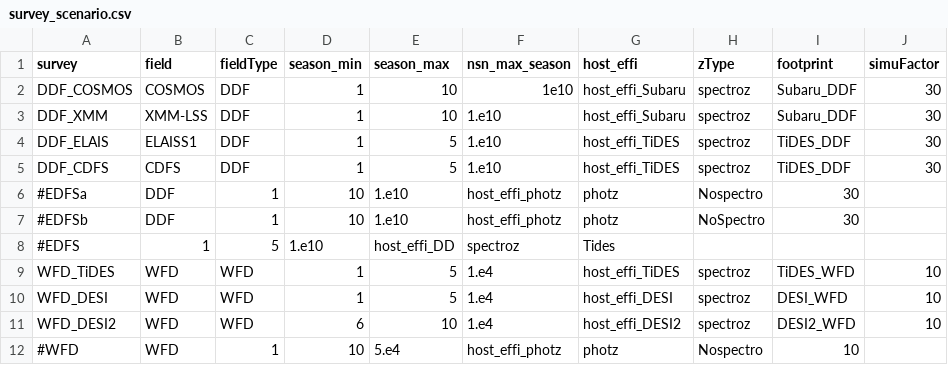
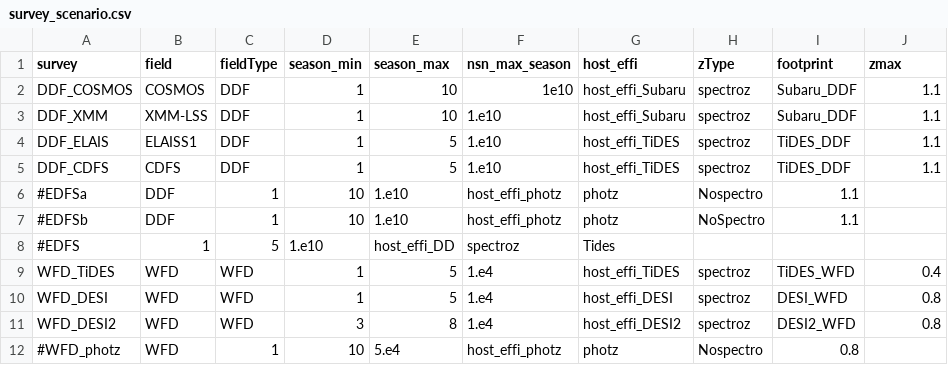
Before and after one commit to LSSTDESC/sn_pipe, a CSV file: input/cosmology/scenarios/survey_scenario.csv, drawn as a sheet.

Commit message:
scenario update

```diff
--- a/input/cosmology/scenarios/survey_scenario.csv
+++ b/input/cosmology/scenarios/survey_scenario.csv
@@ -1,12 +1,12 @@
-survey,field,fieldType,season_min,season_max,nsn_max_season,host_effi,zType,footprint,simuFactor
-DDF_COSMOS,COSMOS,DDF,1,10,1e10,host_effi_Subaru,spectroz,Subaru_DDF,30
-DDF_XMM,XMM-LSS,DDF,1,10,1.e10,host_effi_Subaru,spectroz,Subaru_DDF,30
-DDF_ELAIS,ELAISS1,DDF,1,5,1.e10,host_effi_TiDES,spectroz,TiDES_DDF,30
-DDF_CDFS,CDFS,DDF,1,5,1.e10,host_effi_TiDES,spectroz,TiDES_DDF,30
-#EDFSa,DDF,1,10,1.e10,host_effi_photz,photz,Nospectro,30
-#EDFSb,DDF,1,10,1.e10,host_effi_photz,photz,NoSpectro,30
+survey,field,fieldType,season_min,season_max,nsn_max_season,host_effi,zType,footprint,zmax
+DDF_COSMOS,COSMOS,DDF,1,10,1e10,host_effi_Subaru,spectroz,Subaru_DDF,1.1
+DDF_XMM,XMM-LSS,DDF,1,10,1.e10,host_effi_Subaru,spectroz,Subaru_DDF,1.1
+DDF_ELAIS,ELAISS1,DDF,1,5,1.e10,host_effi_TiDES,spectroz,TiDES_DDF,1.1
+DDF_CDFS,CDFS,DDF,1,5,1.e10,host_effi_TiDES,spectroz,TiDES_DDF,1.1
+#EDFSa,DDF,1,10,1.e10,host_effi_photz,photz,Nospectro,1.1
+#EDFSb,DDF,1,10,1.e10,host_effi_photz,photz,NoSpectro,1.1
 #EDFS,1,5,1.e10,host_effi_DD,spectroz,Tides
-WFD_TiDES,WFD,WFD,1,5,1.e4,host_effi_TiDES,spectroz,TiDES_WFD,10
-WFD_DESI,WFD,WFD,1,5,1.e4,host_effi_DESI,spectroz,DESI_WFD,10
-WFD_DESI2,WFD,WFD,6,10,1.e4,host_effi_DESI2,spectroz,DESI2_WFD,10
-#WFD,WFD,1,10,5.e4,host_effi_photz,photz,Nospectro,10
+WFD_TiDES,WFD,WFD,1,5,1.e4,host_effi_TiDES,spectroz,TiDES_WFD,0.4
+WFD_DESI,WFD,WFD,1,5,1.e4,host_effi_DESI,spectroz,DESI_WFD,0.8
+WFD_DESI2,WFD,WFD,3,8,1.e4,host_effi_DESI2,spectroz,DESI2_WFD,0.8
+#WFD_photz,WFD,1,10,5.e4,host_effi_photz,photz,Nospectro,0.8
```
